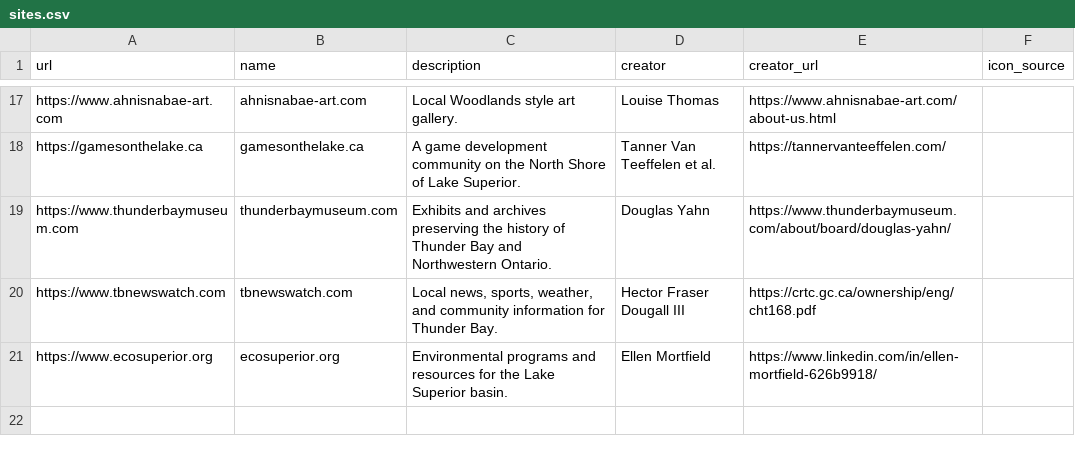
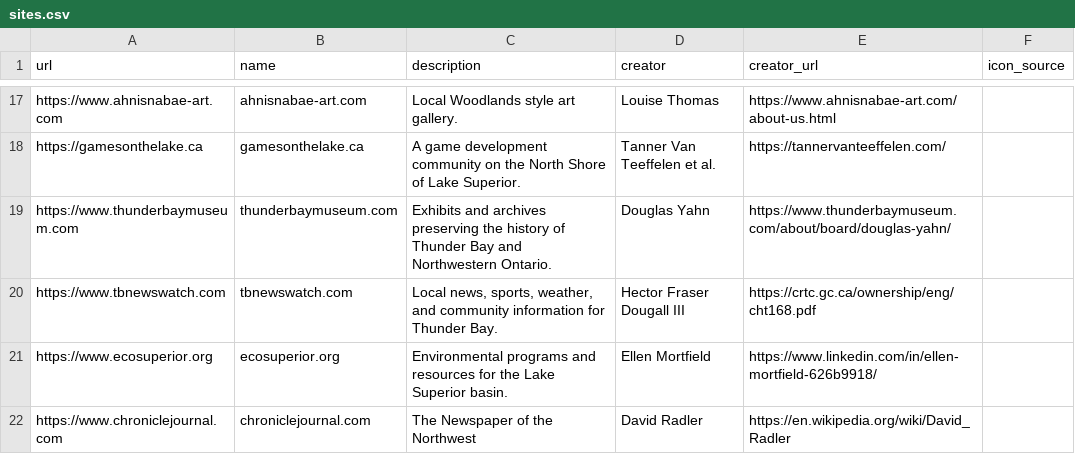
Before and after one commit to MichaelCurrie/madeintbay, a CSV file: public/sites.csv, drawn as a sheet; only a part is shown, gaps mark what is left out.

Commit message:
Update sites.csv

```diff
--- a/public/sites.csv
+++ b/public/sites.csv
@@ -21 +21,2 @@ url,name,description,creator,creator_url,icon_source
 "https://www.ecosuperior.org","ecosuperior.org","Environmental programs and resources for the Lake Superior basin.","Ellen Mortfield","https://www.linkedin.com/in/ellen-mortfield-626b9918/",""
+"https://www.chroniclejournal.com","chroniclejournal.com","The Newspaper of the Northwest","David Radler","https://en.wikipedia.org/wiki/David_Radler",""
```
